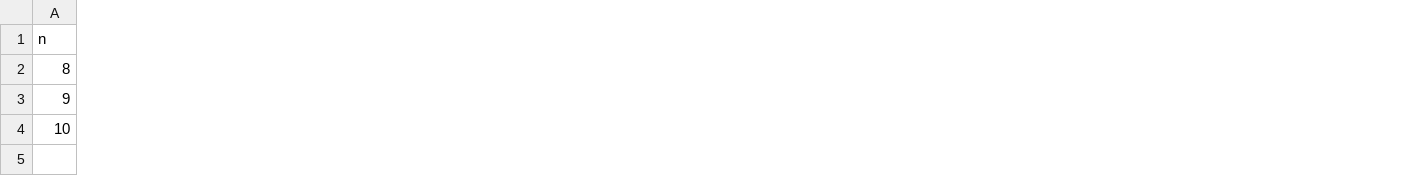
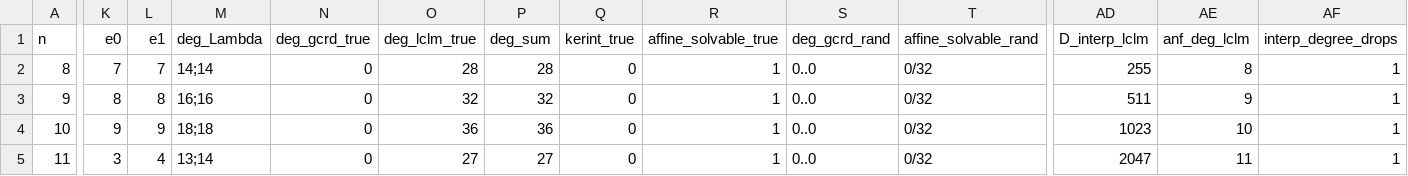
Before and after one commit to renxingwei0808/AIM3, a CSV file: results/E07_server_ore_interp.csv, drawn as a sheet; only a part is shown, gaps mark what is left out; rows hold the shown columns only; the diff covers the shown part only; the diff names each change by its address in the sheet, - before the commit and + after, or states it on an @@ line.

```diff
--- a/results/E07_server_ore_interp.csv
+++ b/results/E07_server_ore_interp.csv
+column K (e0), rows 2-4: 7 | 8 | 9
+column L (e1), rows 2-4: 7 | 8 | 9
+column M (deg_Lambda), rows 2-4: 14;14 | 16;16 | 18;18
+column N (deg_gcrd_true), rows 2-4: all 0
+column O (deg_lclm_true), rows 2-4: 28 | 32 | 36
+column P (deg_sum), rows 2-4: 28 | 32 | 36
+column Q (kerint_true), rows 2-4: all 0
+column R (affine_solvable_true), rows 2-4: all 1
+column S (deg_gcrd_rand), rows 2-4: all 0..0
+column T (affine_solvable_rand), rows 2-4: all 0/32
+column AD (D_interp_lclm), rows 2-4: 255 | 511 | 1023
+column AE (anf_deg_lclm), rows 2-4: 8 | 9 | 10
+column AF (interp_degree_drops), rows 2-4: all 1
+row 5: 11 | 3 | 4 | 13;14 | 0 | 27 | 27 | 0 | 1 | 0..0 | 0/32 | 2047 | 11 | 1
```
Also changed, not shown: 12 added columns and 9 edited cells elsewhere in this file, results/E04_f4_hybrid_b2.csv, results/E04_server_gate1.csv, 6 other files.
